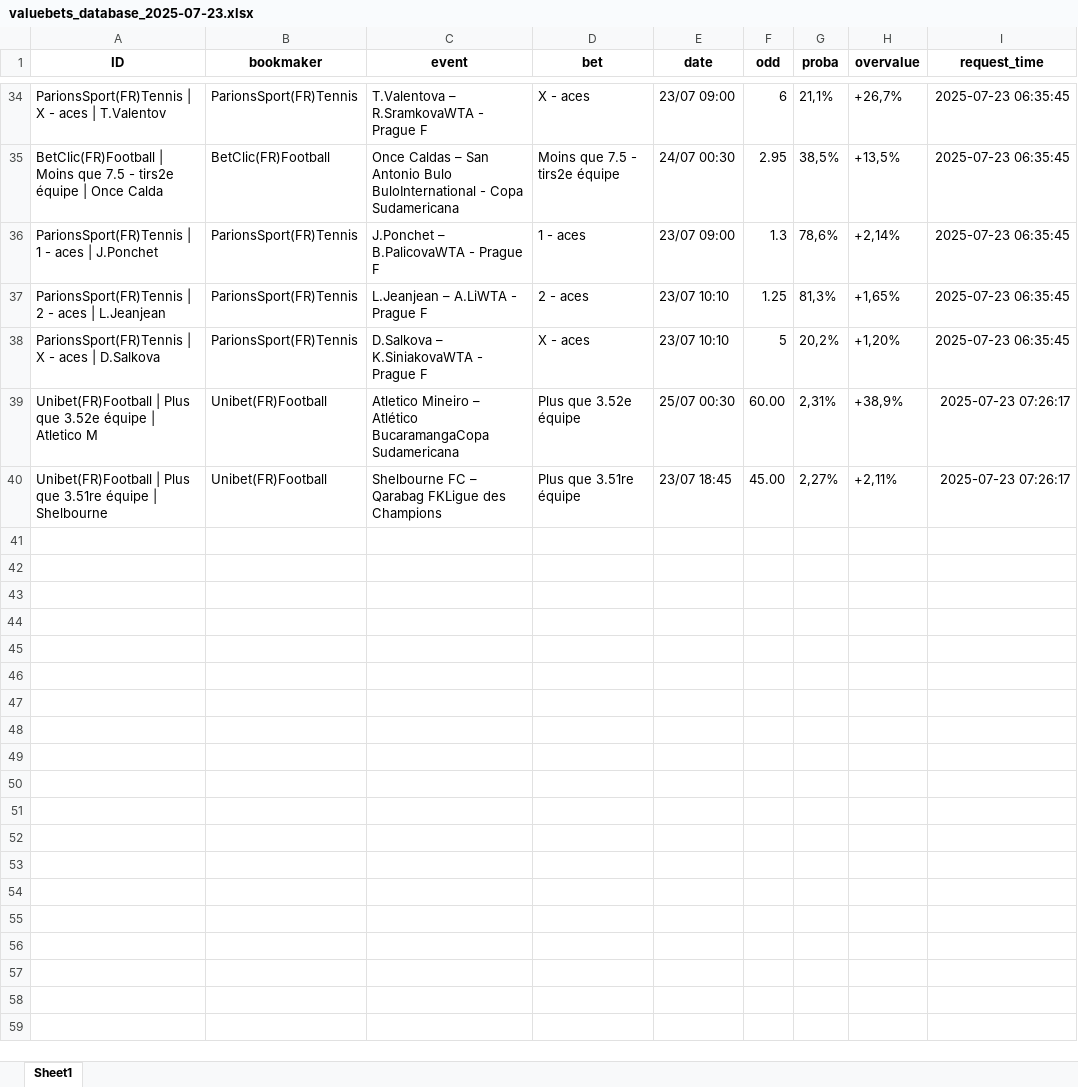
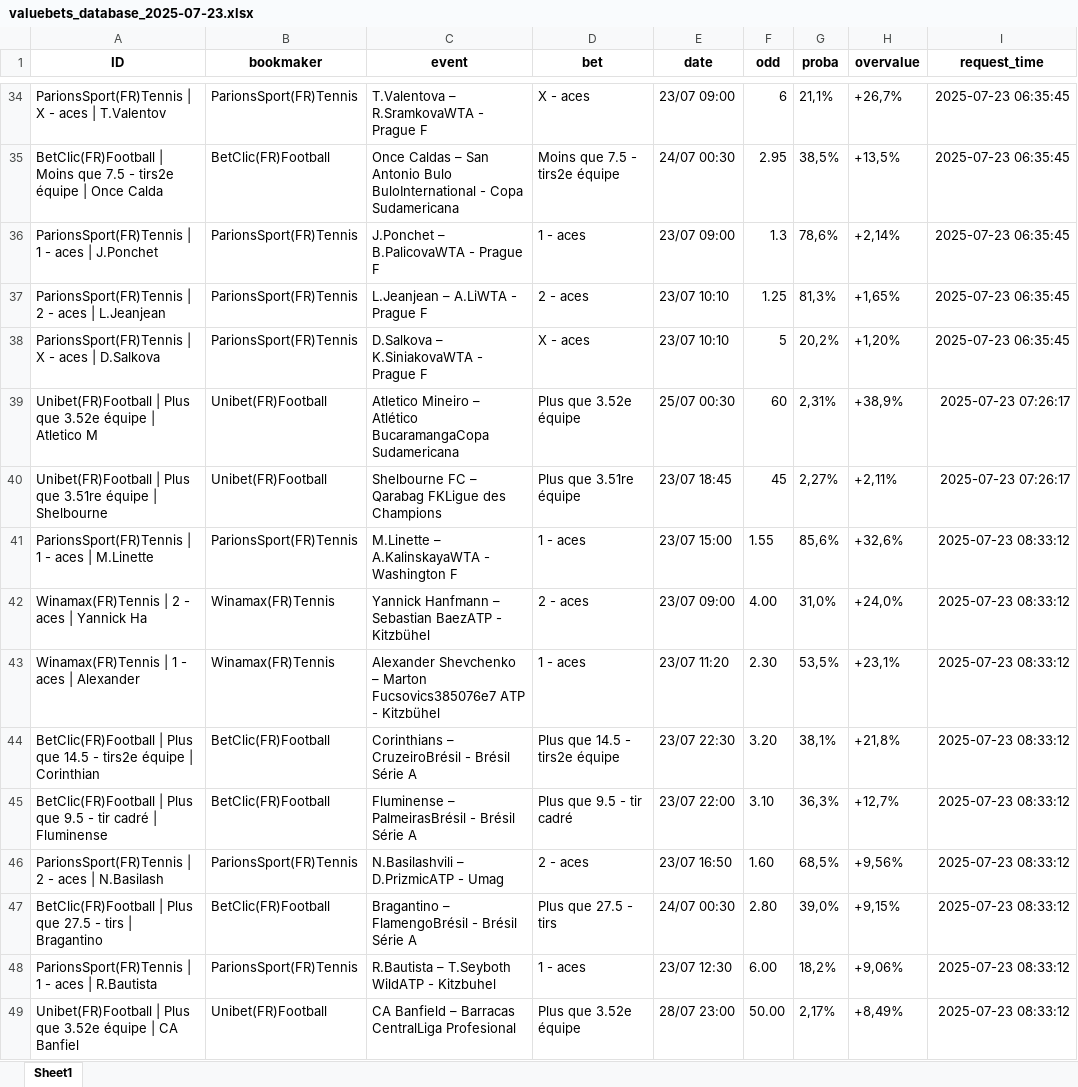
Before and after one commit to mdujardin3007/betting_scrapping, an Excel workbook: data/valuebets_database_2025-07-23.xlsx, sheet Sheet1, drawn as a sheet; only a part is shown, gaps mark what is left out; values as stored, in another font and other column widths than the file's, no borders; the diff names each change by its address in the sheet, - before the commit and + after, or states it on an @@ line.

Commit message:
Mise à jour des données valuebets

```diff
--- a/data/valuebets_database_2025-07-23.xlsx (sheet Sheet1)
+++ b/data/valuebets_database_2025-07-23.xlsx (sheet Sheet1)
-F39 (odd): 60.00
+F39 (odd): 60
-F40 (odd): 45.00
+F40 (odd): 45
+row 41: ParionsSport(FR)Tennis | 1 - aces | M.Linette | ParionsSport(FR)Tennis | M.Linette – A.KalinskayaWTA - Washington F | 1 - aces | 23/07 15:00 | 1.55 | 85,6% | +32,6% | 2025-07-23 08:33:12
+row 42: Winamax(FR)Tennis | 2 - aces | Yannick Ha | Winamax(FR)Tennis | Yannick Hanfmann – Sebastian BaezATP - Kitzbühel | 2 - aces | 23/07 09:00 | 4.00 | 31,0% | +24,0% | 2025-07-23 08:33:12
+row 43: Winamax(FR)Tennis | 1 - aces | Alexander | Winamax(FR)Tennis | Alexander Shevchenko – Marton Fucsovics385076e7 ATP - Kitzbühel | 1 - aces | 23/07 11:20 | 2.30 | 53,5% | +23,1% | 2025-07-23 08:33:12
+row 44: BetClic(FR)Football | Plus que 14.5 - tirs2e équipe | Corinthian | BetClic(FR)Football | Corinthians – CruzeiroBrésil - Brésil Série A | Plus que 14.5 - tirs2e équipe | 23/07 22:30 | 3.20 | 38,1% | +21,8% | 2025-07-23 08:33:12
+row 45: BetClic(FR)Football | Plus que 9.5 - tir cadré | Fluminense | BetClic(FR)Football | Fluminense – PalmeirasBrésil - Brésil Série A | Plus que 9.5 - tir cadré | 23/07 22:00 | 3.10 | 36,3% | +12,7% | 2025-07-23 08:33:12
+row 46: ParionsSport(FR)Tennis | 2 - aces | N.Basilash | ParionsSport(FR)Tennis | N.Basilashvili – D.PrizmicATP - Umag | 2 - aces | 23/07 16:50 | 1.60 | 68,5% | +9,56% | 2025-07-23 08:33:12
+row 47: BetClic(FR)Football | Plus que 27.5 - tirs | Bragantino | BetClic(FR)Football | Bragantino – FlamengoBrésil - Brésil Série A | Plus que 27.5 - tirs | 24/07 00:30 | 2.80 | 39,0% | +9,15% | 2025-07-23 08:33:12
+row 48: ParionsSport(FR)Tennis | 1 - aces | R.Bautista | ParionsSport(FR)Tennis | R.Bautista – T.Seyboth WildATP - Kitzbuhel | 1 - aces | 23/07 12:30 | 6.00 | 18,2% | +9,06% | 2025-07-23 08:33:12
+row 49: Unibet(FR)Football | Plus que 3.52e équipe | CA Banfiel | Unibet(FR)Football | CA Banfield – Barracas CentralLiga Profesional | Plus que 3.52e équipe | 28/07 23:00 | 50.00 | 2,17% | +8,49% | 2025-07-23 08:33:12
```
